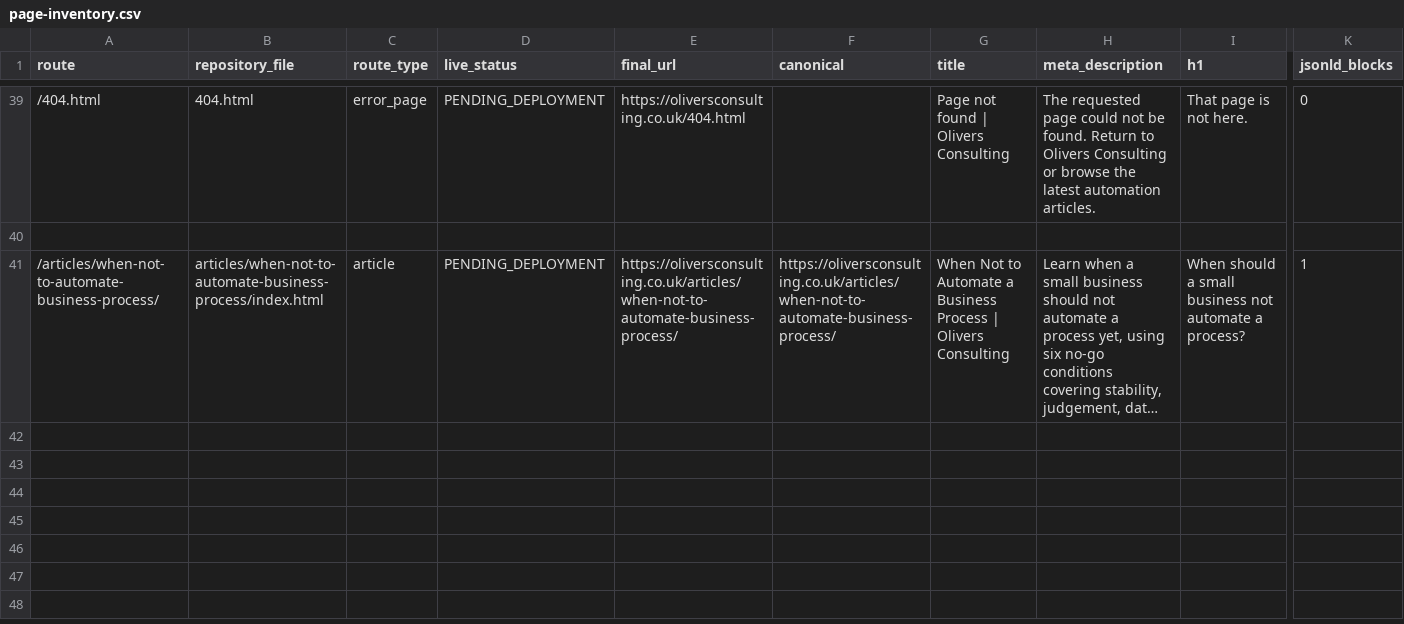
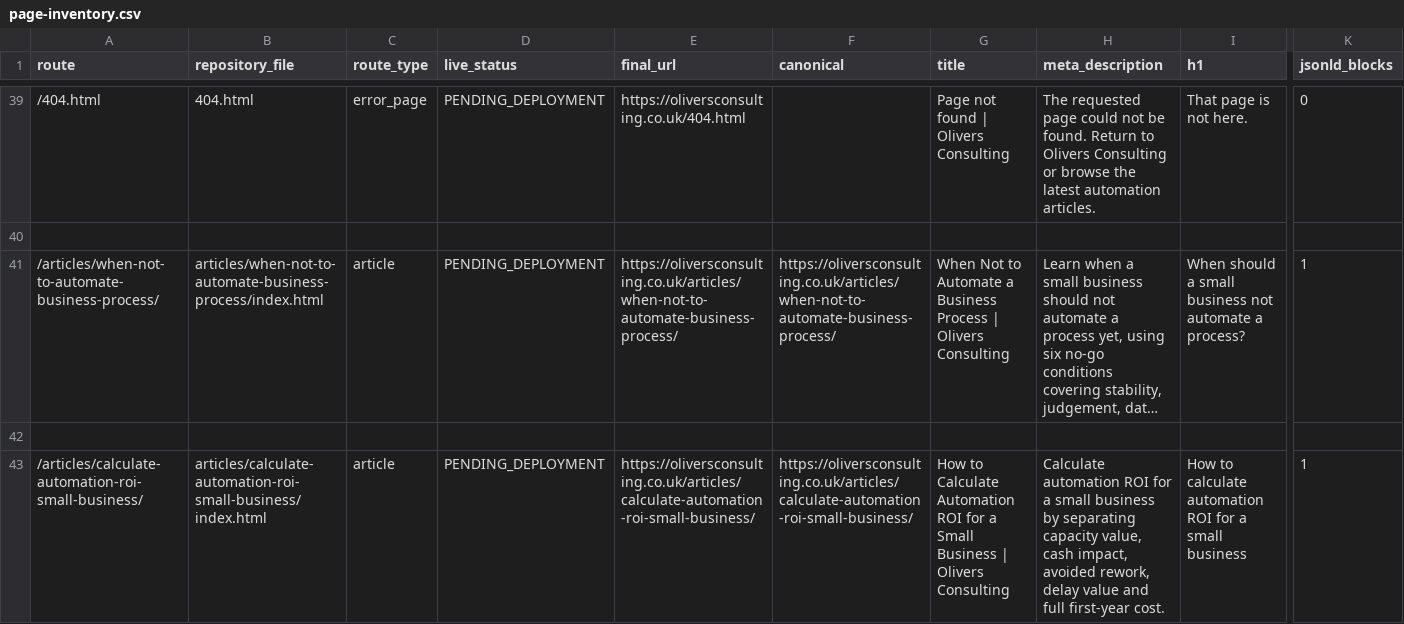
Before and after one commit to answerablefaith/OliversConsulting, a CSV file: docs/seo/page-inventory.csv, drawn as a sheet; only a part is shown, gaps mark what is left out; long unchanged cells end in …; rows hold the shown columns only; the diff names each change by its address in the sheet, - before the commit and + after, or states it on an @@ line.

Commit message:
Add article: How to calculate automation ROI for a small business

```diff
--- a/docs/seo/page-inventory.csv
+++ b/docs/seo/page-inventory.csv
+row 42: (empty)
+row 43: /articles/calculate-automation-roi-small-business/ | articles/calculate-automation-roi-small-business/index.html | article | PENDING_DEPLOYMENT | https://oliversconsulting.co.uk/articles/calculate-automation-roi-small-business/ | https://oliversconsulting.co.uk/articles/calculate-automation-roi-small-business/ | How to Calculate Automation ROI for a Small Business | Olivers Consulting | Calculate automation ROI for a small business by separating capacity value, cash impact, avoided rework, delay value and full first-year cost. | How to calculate automation ROI for a small business | 1
```
